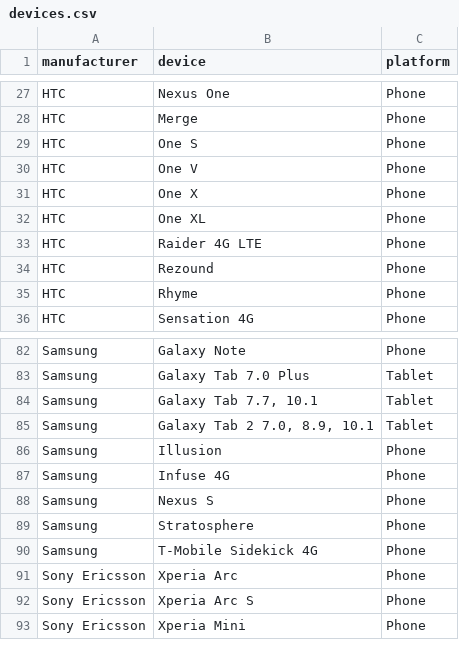
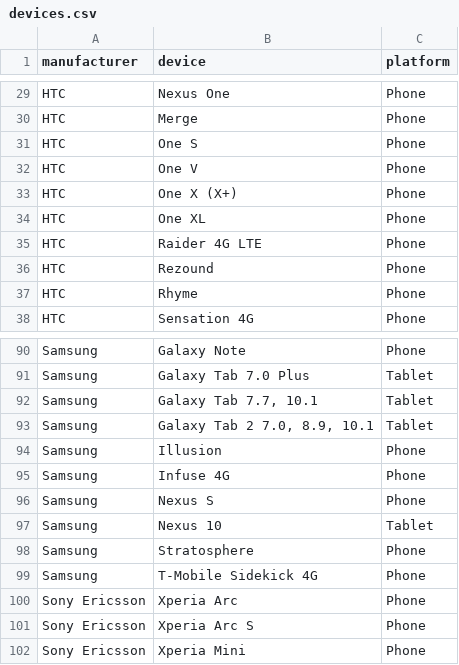
Before and after one commit to mozilla/bedrock, a CSV file: media/devices.csv, drawn as a sheet; only a part is shown, gaps mark what is left out; the diff covers the shown part only.

Commit message:
Devices update (Nov, 2012)
ARMv6 additions and other recently tested devices

```diff
--- a/media/devices.csv
+++ b/media/devices.csv
@@ -30,3 +32,3 @@ manufacturer, device, platform
 "HTC", "One V", "Phone"
-"HTC", "One X", "Phone"
+"HTC", "One X (X+)", "Phone"
 "HTC", "One XL", "Phone"
@@ -88,2 +96,3 @@ manufacturer, device, platform
 "Samsung", "Nexus S", "Phone"
+"Samsung", "Nexus 10", "Tablet"
 "Samsung", "Stratosphere", "Phone"
```
Also changed, not shown: 8 added rows and 1 edited cell elsewhere in this file.
